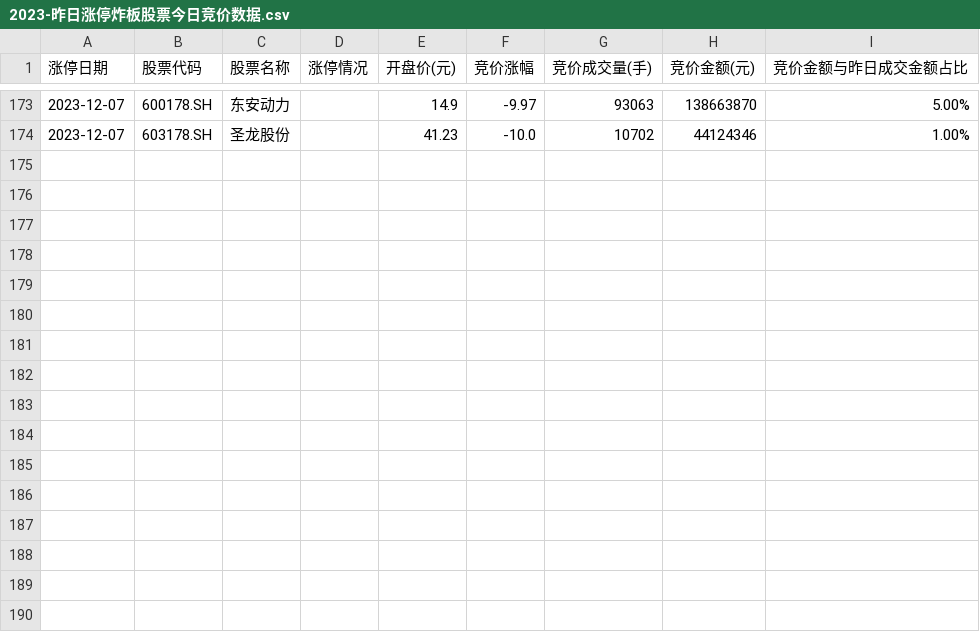
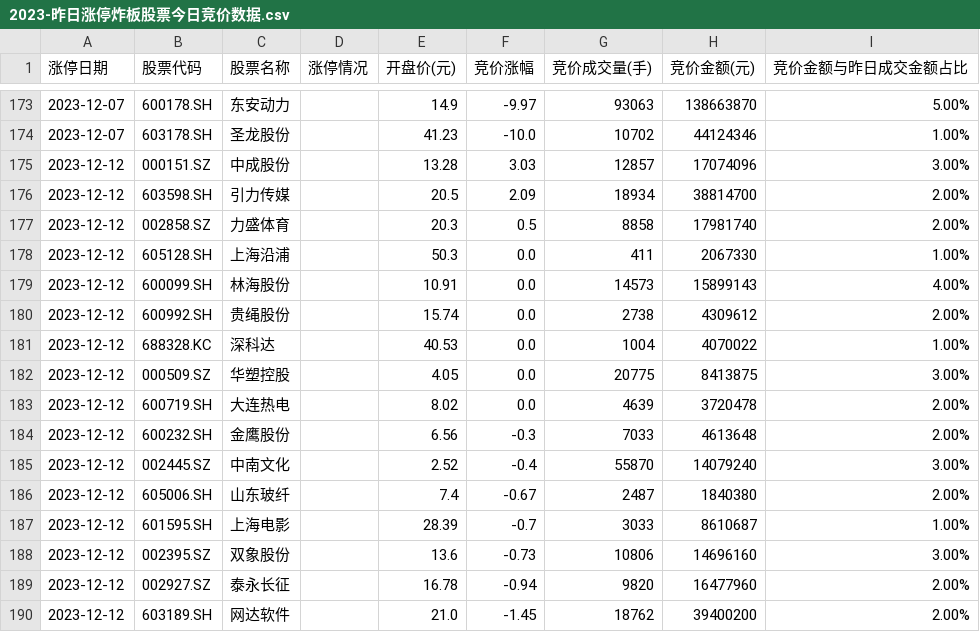
Before and after one commit to weishaohua/StockProject, a CSV file: com/symon/crawler/ths/data/2023-昨日涨停炸板股票今日竞价数据.csv, drawn as a sheet; only a part is shown, gaps mark what is left out; the diff names each change by its address in the sheet, - before the commit and + after, or states it on an @@ line.

```diff
--- a/com/symon/crawler/ths/data/2023-昨日涨停炸板股票今日竞价数据.csv
+++ b/com/symon/crawler/ths/data/2023-昨日涨停炸板股票今日竞价数据.csv
+row 175: 2023-12-12 | 000151.SZ | 中成股份 |  | 13.28 | 3.03 | 12857 | 17074096 | 3.00%
+row 176: 2023-12-12 | 603598.SH | 引力传媒 |  | 20.5 | 2.09 | 18934 | 38814700 | 2.00%
+row 177: 2023-12-12 | 002858.SZ | 力盛体育 |  | 20.3 | 0.5 | 8858 | 17981740 | 2.00%
+row 178: 2023-12-12 | 605128.SH | 上海沿浦 |  | 50.3 | 0.0 | 411 | 2067330 | 1.00%
+row 179: 2023-12-12 | 600099.SH | 林海股份 |  | 10.91 | 0.0 | 14573 | 15899143 | 4.00%
+row 180: 2023-12-12 | 600992.SH | 贵绳股份 |  | 15.74 | 0.0 | 2738 | 4309612 | 2.00%
+row 181: 2023-12-12 | 688328.KC | 深科达 |  | 40.53 | 0.0 | 1004 | 4070022 | 1.00%
+row 182: 2023-12-12 | 000509.SZ | 华塑控股 |  | 4.05 | 0.0 | 20775 | 8413875 | 3.00%
+row 183: 2023-12-12 | 600719.SH | 大连热电 |  | 8.02 | 0.0 | 4639 | 3720478 | 2.00%
+row 184: 2023-12-12 | 600232.SH | 金鹰股份 |  | 6.56 | -0.3 | 7033 | 4613648 | 2.00%
+row 185: 2023-12-12 | 002445.SZ | 中南文化 |  | 2.52 | -0.4 | 55870 | 14079240 | 3.00%
+row 186: 2023-12-12 | 605006.SH | 山东玻纤 |  | 7.4 | -0.67 | 2487 | 1840380 | 2.00%
+row 187: 2023-12-12 | 601595.SH | 上海电影 |  | 28.39 | -0.7 | 3033 | 8610687 | 1.00%
+row 188: 2023-12-12 | 002395.SZ | 双象股份 |  | 13.6 | -0.73 | 10806 | 14696160 | 3.00%
+row 189: 2023-12-12 | 002927.SZ | 泰永长征 |  | 16.78 | -0.94 | 9820 | 16477960 | 2.00%
+row 190: 2023-12-12 | 603189.SH | 网达软件 |  | 21.0 | -1.45 | 18762 | 39400200 | 2.00%
```
Also changed, not shown: com/symon/crawler/ths/data/2023-昨日涨停炸板股票今日竞价和收盘数据.csv, com/symon/crawler/ths/data/2023-昨日涨停股票今日竞价和收盘数据.csv, 4 other files.
